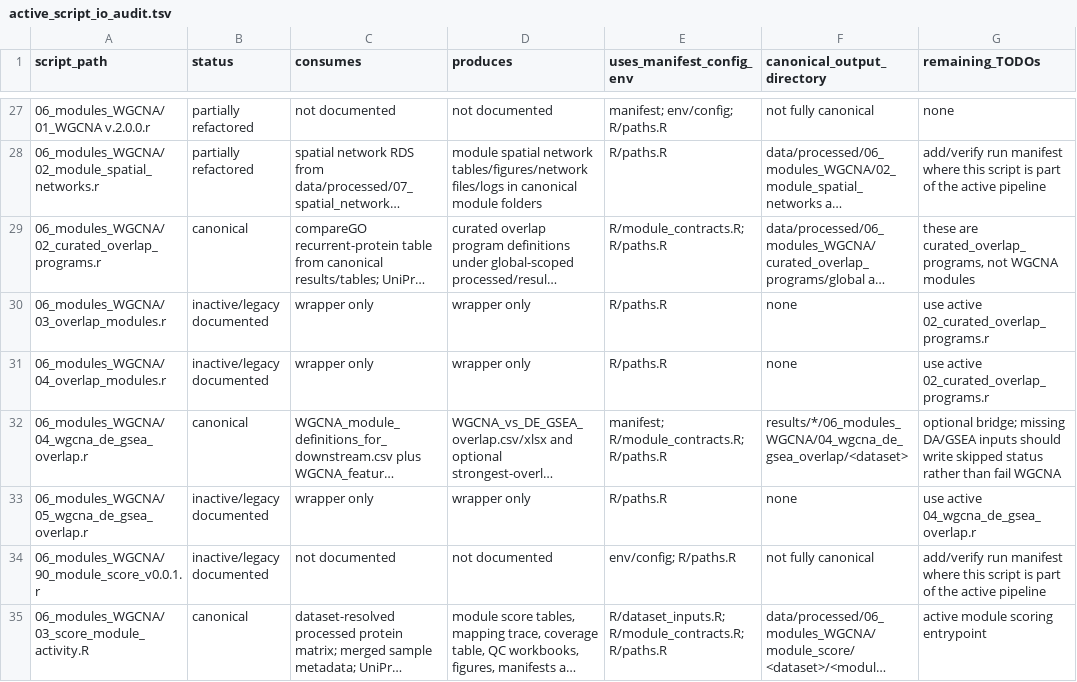
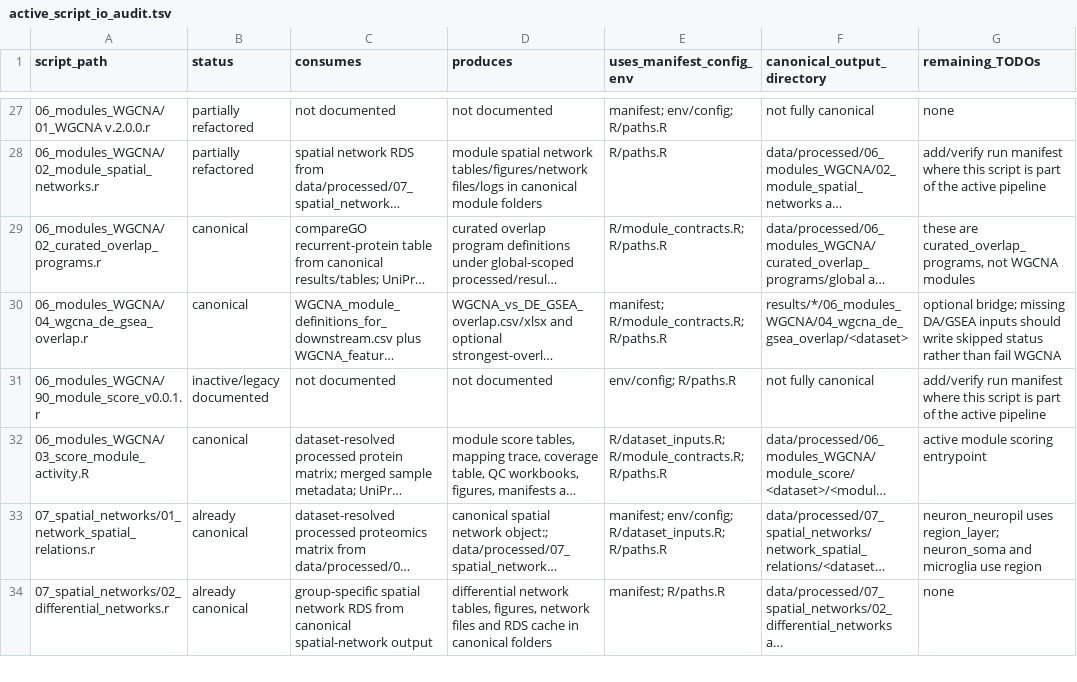
Before and after one commit to topohl/pRoteomics, a TSV file: docs/active_script_io_audit.tsv, drawn as a sheet; only a part is shown, gaps mark what is left out; the shorter side is filled out with more unchanged rows; long unchanged cells end in …; the diff covers the shown part only; the diff names each change by its address in the sheet, - before the commit and + after, or states it on an @@ line.

Commit message:
Remove inactive legacy script entries from TSV
Clean up docs/active_script_io_audit.tsv by removing entries for inactive/legacy wrapper scripts. Deleted rows include: 06_modules_WGCNA/03_overlap_modules.r, 06_modules_WGCNA/04_overlap_modules.r, 06_modules_WGCNA/05_wgcna_de_gsea_overlap.r, 06_modules_WGCNA/91_module_score.r, 09_export_pride_journal/03_make_supplementary_tables.R, 09_export_pride_journal/04_validate_pride_submission.R, and 09_export_pride_journal/05_make_methods_summary.R. This update declutters the audit and better reflects the current active entrypoints.

```diff
--- a/docs/active_script_io_audit.tsv
+++ b/docs/active_script_io_audit.tsv
-row 30: 06_modules_WGCNA/03_overlap_modules.r | inactive/legacy documented | wrapper only | wrapper only | R/paths.R | none | use active 02_curated_overlap_programs.r
-row 31: 06_modules_WGCNA/04_overlap_modules.r | inactive/legacy documented | wrapper only | wrapper only | R/paths.R | none | use active 02_curated_overlap_programs.r
-row 33: 06_modules_WGCNA/05_wgcna_de_gsea_overlap.r | inactive/legacy documented | wrapper only | wrapper only | R/paths.R | none | use active 04_wgcna_de_gsea_overlap.r
```
Also changed, not shown: 5 removed rows elsewhere in this file.
